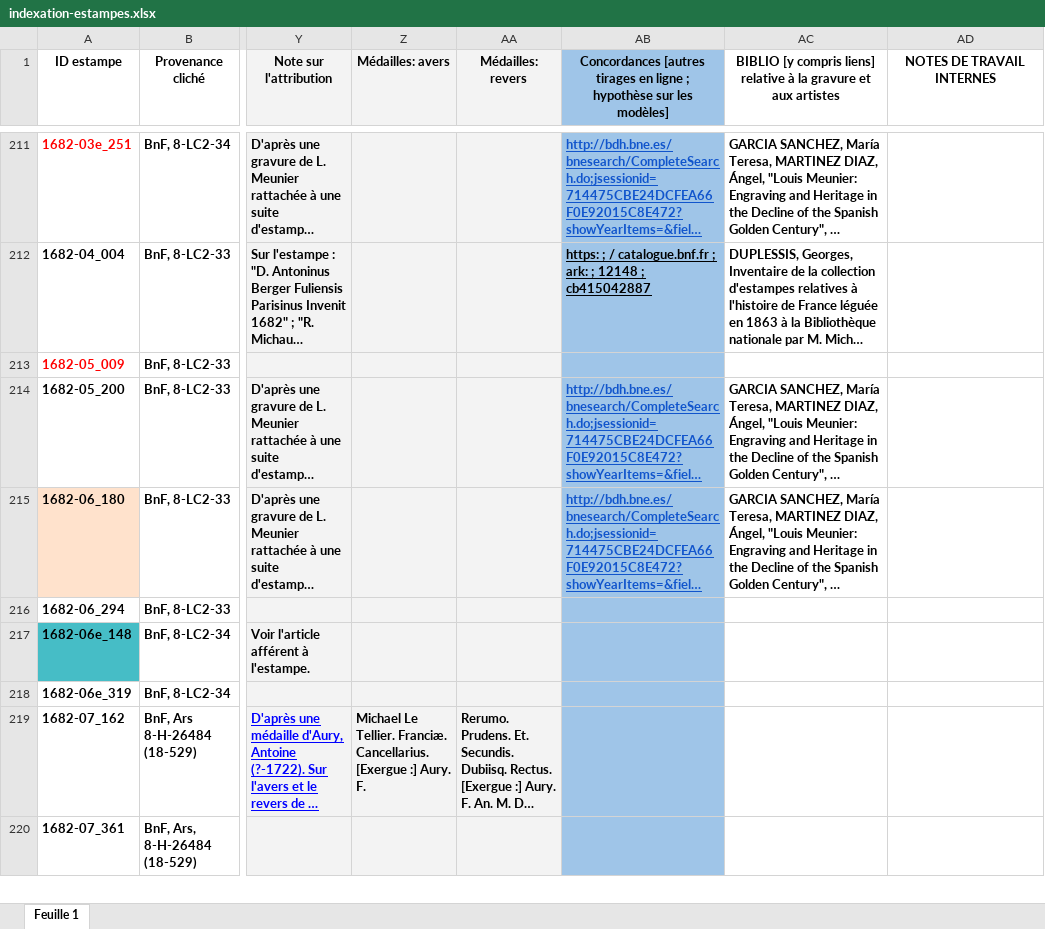
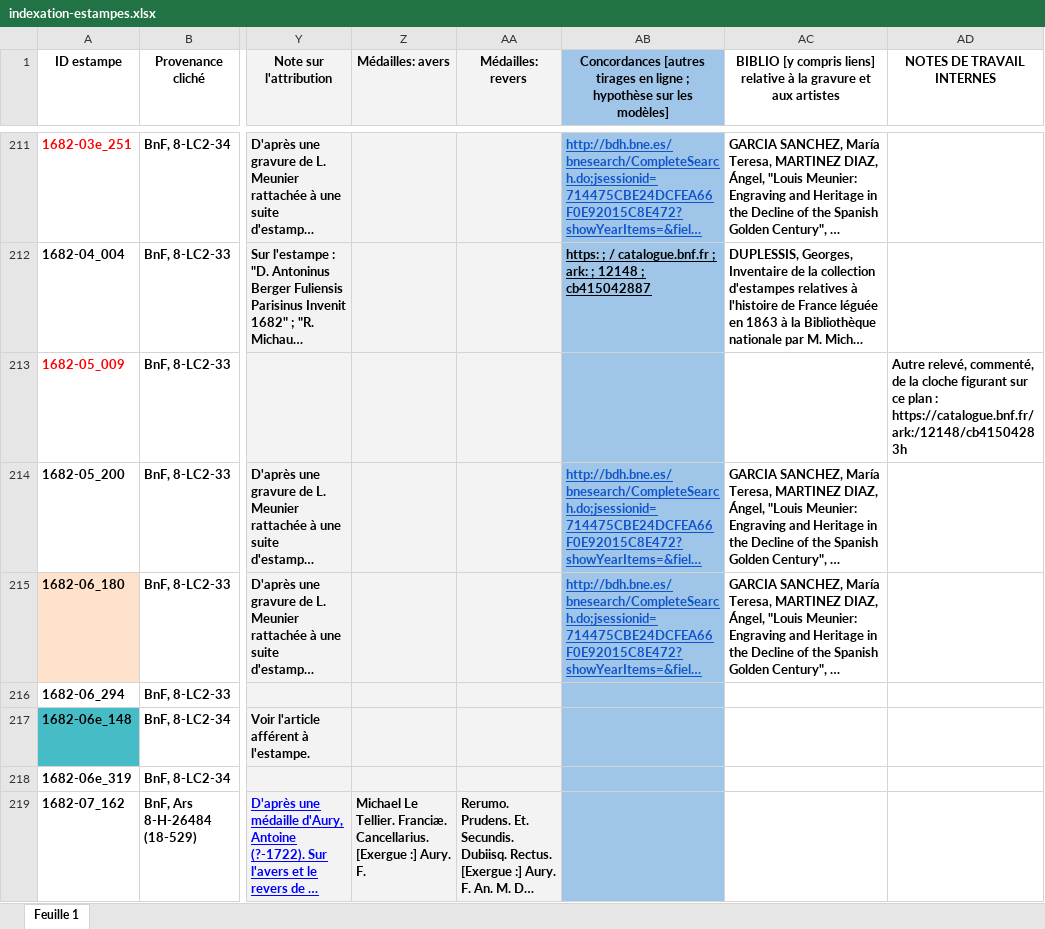
Before and after one commit to sherlock-iremus/mercure-galant-sources, an Excel workbook: indexation-estampes.xlsx, sheet Feuille 1, drawn as a sheet; only a part is shown, gaps mark what is left out; the shorter side is filled out with more unchanged rows; long unchanged cells end in …; values as stored, in another font and other column widths than the file's, no borders; the diff names each change by its address in the sheet, - before the commit and + after, or states it on an @@ line.

Commit message:
ajout concordance

```diff
--- a/indexation-estampes.xlsx (sheet Feuille 1)
+++ b/indexation-estampes.xlsx (sheet Feuille 1)
-AD213 (NOTES DE TRAVAIL INTERNES): (empty)
+AD213 (NOTES DE TRAVAIL INTERNES): Autre relevé, commenté, de la cloche figurant sur ce plan : https://catalogue.bnf.fr/ark:/12148/cb41504283h
```
Also changed, not shown: 1 other file.
